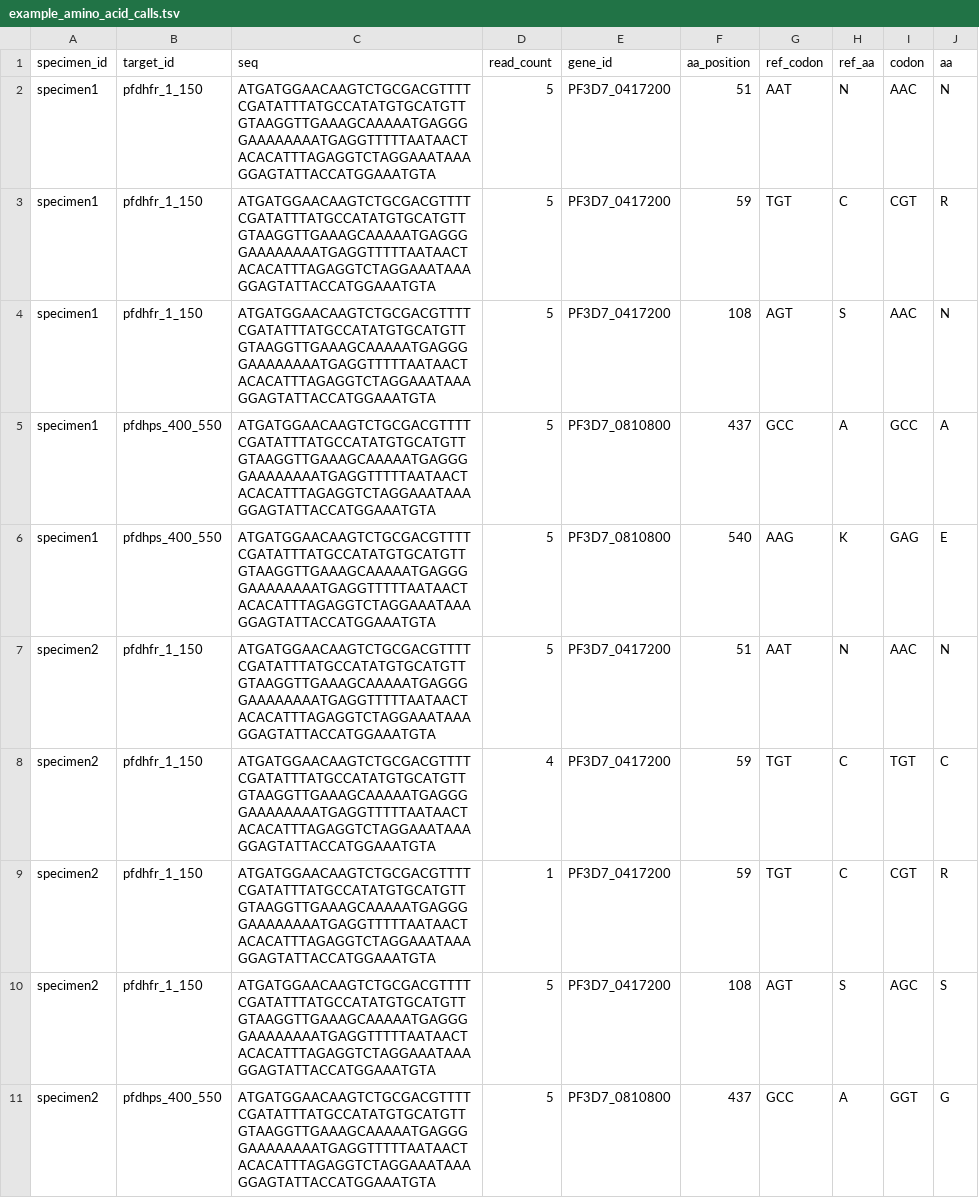
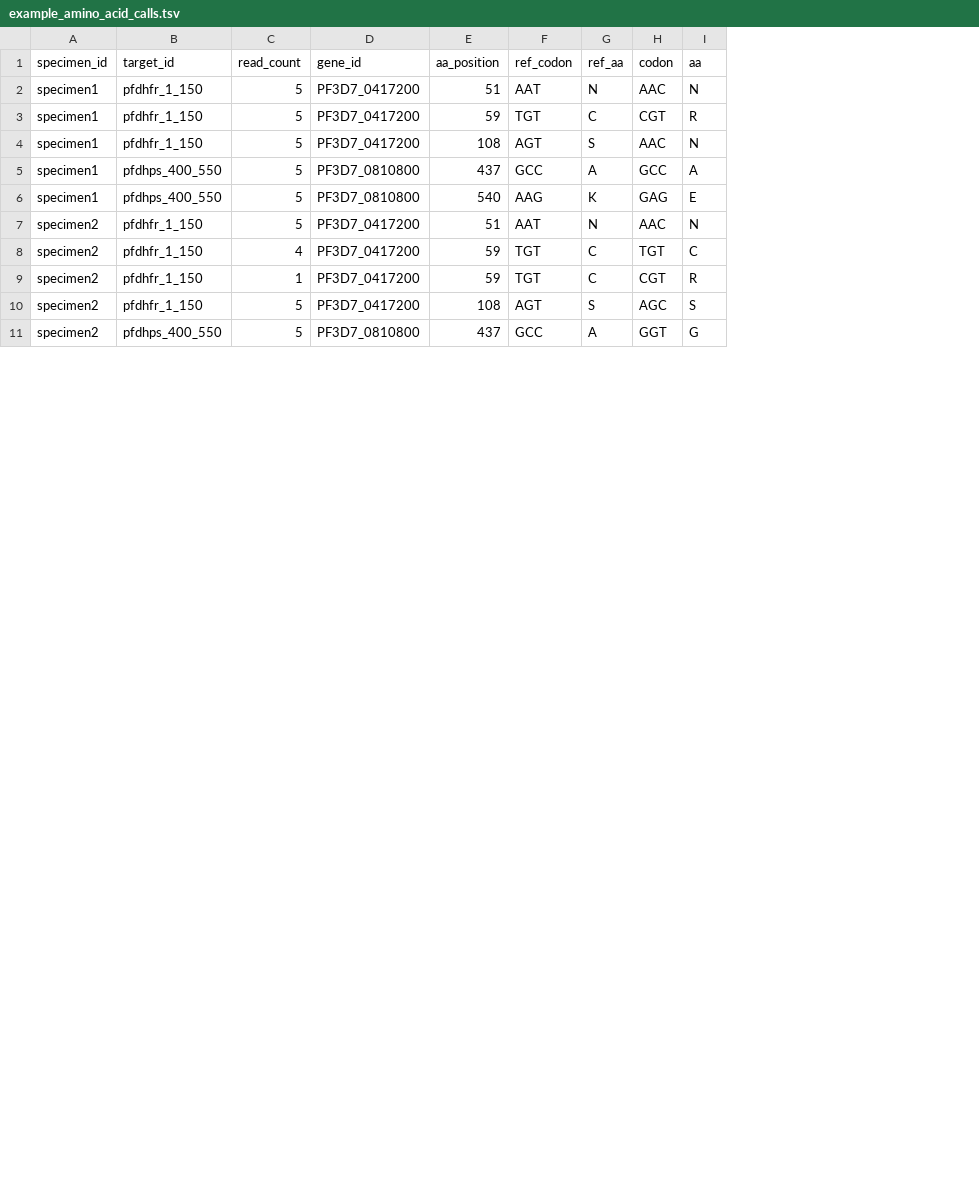
Before and after one commit to PlasmoGenEpi/PGEcore, a TSV file: data/example_amino_acid_calls.tsv, drawn as a sheet; only a part is shown; the diff names each change by its address in the sheet, - before the commit and + after, or states it on an @@ line.

Commit message:
Remove seq from amino acids

```diff
--- a/data/example_amino_acid_calls.tsv
+++ b/data/example_amino_acid_calls.tsv
-column C (seq), rows 2-11: all ATGATGGAACAAGTCTGCGACGTTTTCGATATTTATGCCATATGTGCATGTTGTAAGGTTGAAAGCAAAAATGAGGGGAAAAAAAATGAGGTTTTTAATAACTACACATTTAGAGGTCTAGGAAATAAAGGAGTATTACCATGGAAATGTA
```
